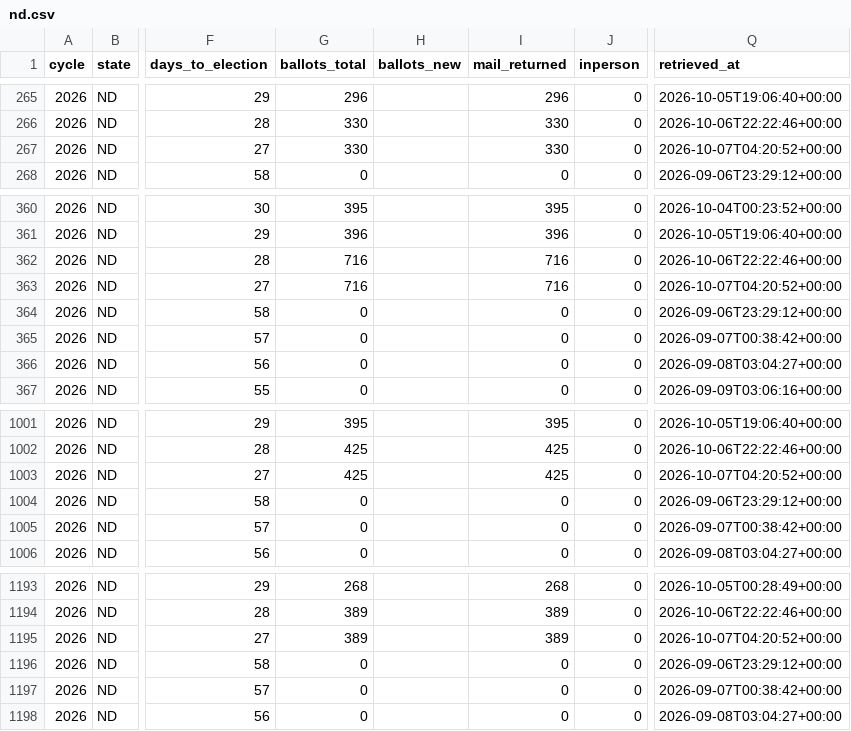
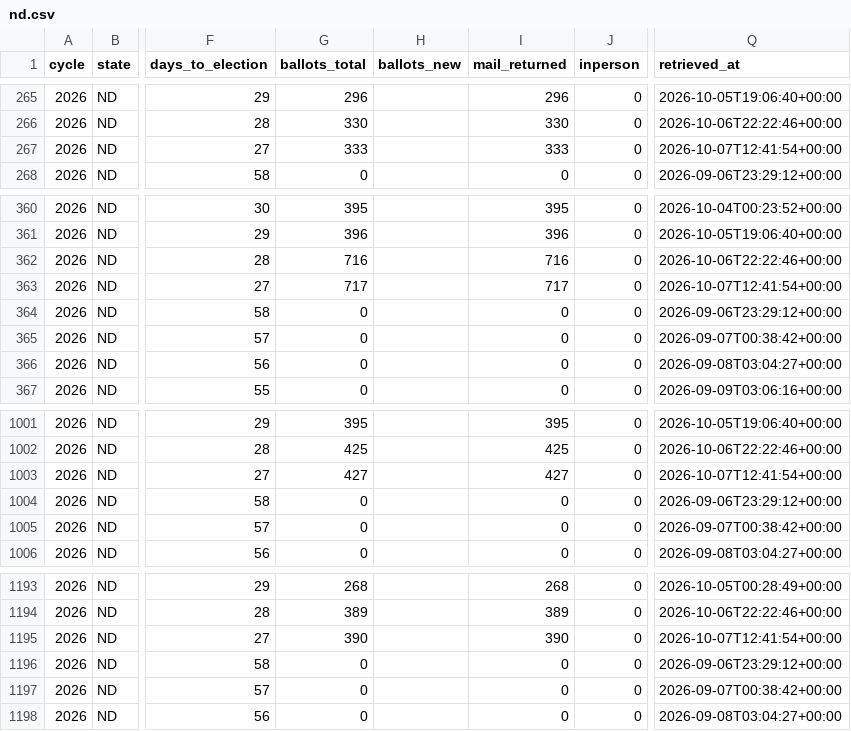
Before and after one commit to ElectIndex/26_early_vote, a CSV file: output/counties/nd.csv, drawn as a sheet; only a part is shown, gaps mark what is left out; the diff names each change by its address in the sheet, - before the commit and + after, or states it on an @@ line.

```diff
--- a/output/counties/nd.csv
+++ b/output/counties/nd.csv
-G267 (ballots_total): 330
+G267 (ballots_total): 333
-I267 (mail_returned): 330
+I267 (mail_returned): 333
-Q267 (retrieved_at): 2026-10-07T04:20:52+00:00
+Q267 (retrieved_at): 2026-10-07T12:41:54+00:00
-G363 (ballots_total): 716
+G363 (ballots_total): 717
-I363 (mail_returned): 716
+I363 (mail_returned): 717
-Q363 (retrieved_at): 2026-10-07T04:20:52+00:00
+Q363 (retrieved_at): 2026-10-07T12:41:54+00:00
-G1003 (ballots_total): 425
+G1003 (ballots_total): 427
-I1003 (mail_returned): 425
+I1003 (mail_returned): 427
-Q1003 (retrieved_at): 2026-10-07T04:20:52+00:00
+Q1003 (retrieved_at): 2026-10-07T12:41:54+00:00
-G1195 (ballots_total): 389
+G1195 (ballots_total): 390
-I1195 (mail_returned): 389
+I1195 (mail_returned): 390
-Q1195 (retrieved_at): 2026-10-07T04:20:52+00:00
+Q1195 (retrieved_at): 2026-10-07T12:41:54+00:00
```
Also changed, not shown: output/counterfactual.csv, output/demo/nc.csv, 7 other files.
